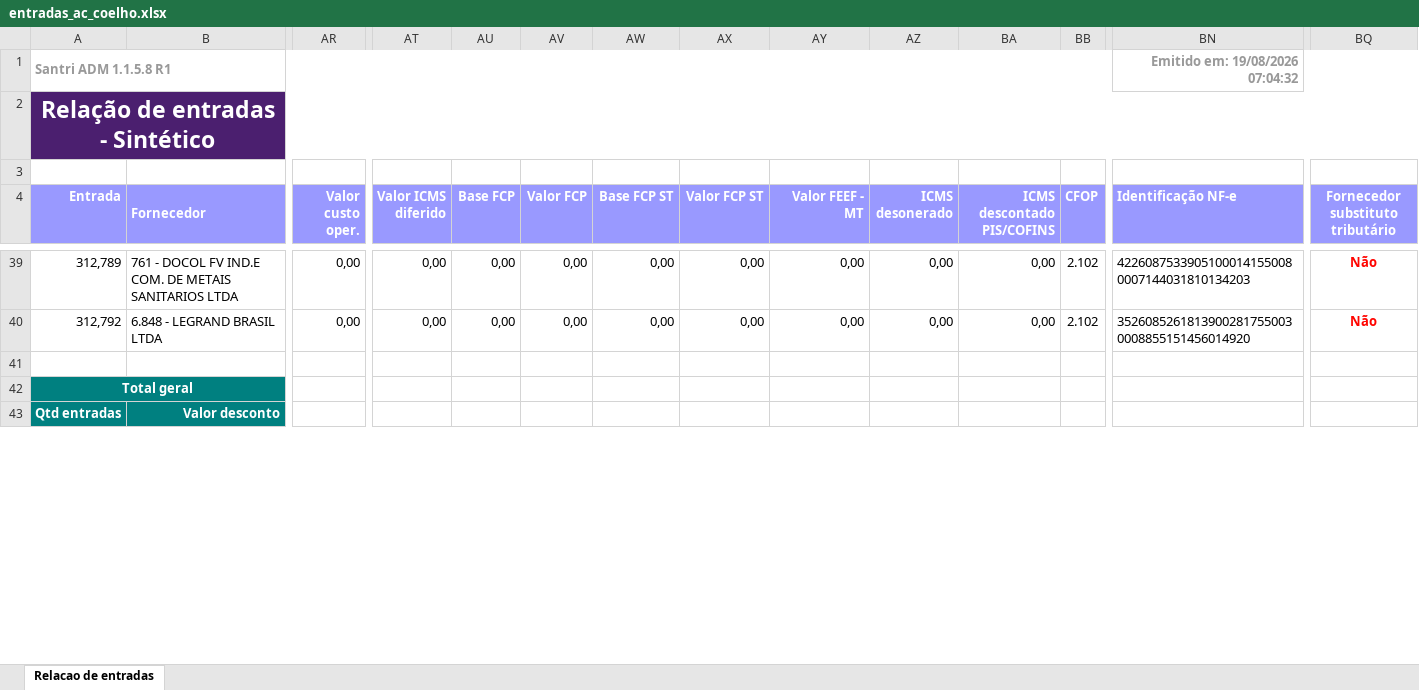
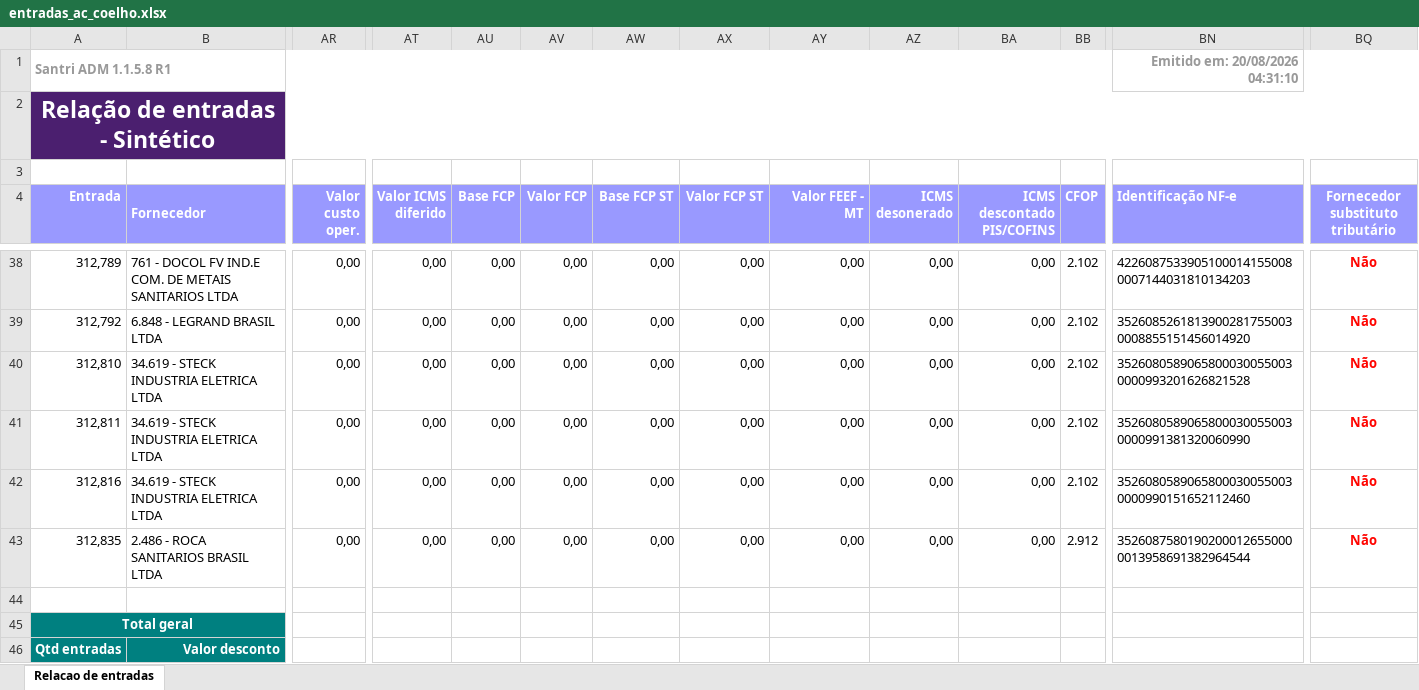
Before and after one commit to ShuuraBr/AGENDAMENTO, an Excel workbook: tratando_tabelas/ac_coelho/entradas_ac_coelho.xlsx, sheet Relacao de entradas, drawn as a sheet; only a part is shown, gaps mark what is left out; values as stored, in another font and other column widths than the file's, no borders; rows hold the shown columns only; the diff covers the shown part only; the diff names each change by its address in the sheet, - before the commit and + after, or states it on an @@ line.

```diff
--- a/tratando_tabelas/ac_coelho/entradas_ac_coelho.xlsx (sheet Relacao de entradas)
+++ b/tratando_tabelas/ac_coelho/entradas_ac_coelho.xlsx (sheet Relacao de entradas)
-BN1 (Identificação NF-e): Emitido em: 19/08/2026 07:04:32
+BN1 (Identificação NF-e): Emitido em: 20/08/2026 04:31:10
+row 40: 312,810 | 34.619 - STECK INDUSTRIA ELETRICA LTDA | 0,00 | 0,00 | 0,00 | 0,00 | 0,00 | 0,00 | 0,00 | 0,00 | 0,00 | 2.102 | 35260805890658000300550030000993201626821528 | Não
+row 41: 312,811 | 34.619 - STECK INDUSTRIA ELETRICA LTDA | 0,00 | 0,00 | 0,00 | 0,00 | 0,00 | 0,00 | 0,00 | 0,00 | 0,00 | 2.102 | 35260805890658000300550030000991381320060990 | Não
+row 42: 312,816 | 34.619 - STECK INDUSTRIA ELETRICA LTDA | 0,00 | 0,00 | 0,00 | 0,00 | 0,00 | 0,00 | 0,00 | 0,00 | 0,00 | 2.102 | 35260805890658000300550030000990151652112460 | Não
+row 43: 312,835 | 2.486 - ROCA SANITARIOS BRASIL LTDA | 0,00 | 0,00 | 0,00 | 0,00 | 0,00 | 0,00 | 0,00 | 0,00 | 0,00 | 2.912 | 35260875801902000126550000013958691382964544 | Não
```
Also changed, not shown: 1 removed row and 13 edited cells elsewhere in this sheet, backend/uploads/importacao-relatorio/entradas_lojas.xlsx, tratando_tabelas/finitura/entradas_finitura.xlsx, 6 other files.
